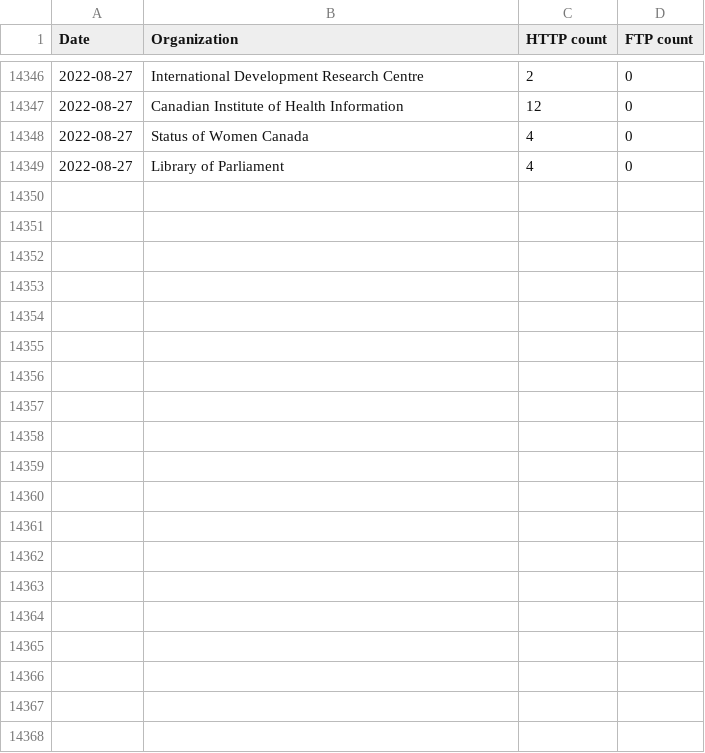
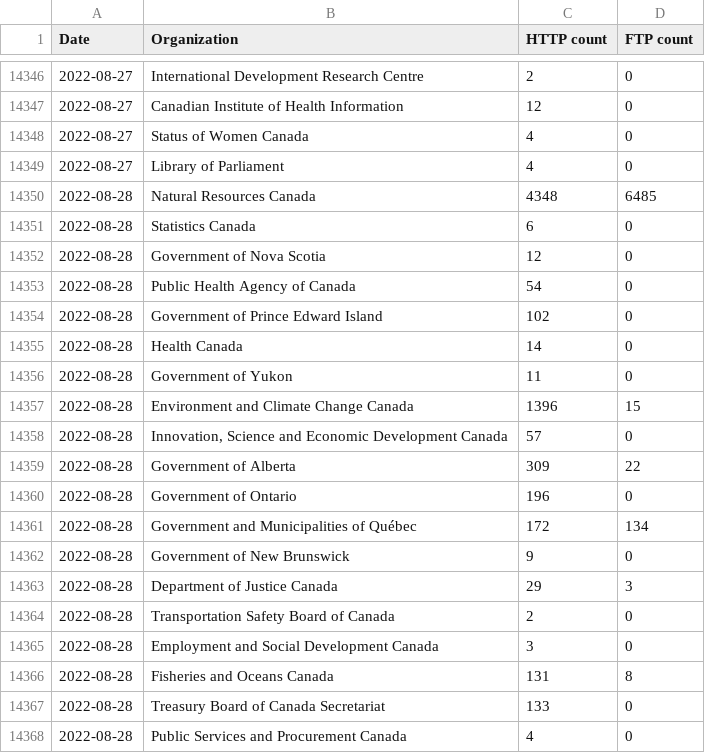
Before and after one commit to PatLittle/opengov-orgs-http, a CSV file: orgs_http_stats.csv, drawn as a sheet; only a part is shown, gaps mark what is left out; the diff covers the shown part only; the diff names each change by its address in the sheet, - before the commit and + after, or states it on an @@ line.

```diff
--- a/orgs_http_stats.csv
+++ b/orgs_http_stats.csv
+row 14350: 2022-08-28 | Natural Resources Canada | 4348 | 6485
+row 14351: 2022-08-28 | Statistics Canada | 6 | 0
+row 14352: 2022-08-28 | Government of Nova Scotia | 12 | 0
+row 14353: 2022-08-28 | Public Health Agency of Canada | 54 | 0
+row 14354: 2022-08-28 | Government of Prince Edward Island | 102 | 0
+row 14355: 2022-08-28 | Health Canada | 14 | 0
+row 14356: 2022-08-28 | Government of Yukon | 11 | 0
+row 14357: 2022-08-28 | Environment and Climate Change Canada | 1396 | 15
+row 14358: 2022-08-28 | Innovation, Science and Economic Development Canada | 57 | 0
+row 14359: 2022-08-28 | Government of Alberta | 309 | 22
+row 14360: 2022-08-28 | Government of Ontario | 196 | 0
+row 14361: 2022-08-28 | Government and Municipalities of Québec | 172 | 134
+row 14362: 2022-08-28 | Government of New Brunswick | 9 | 0
+row 14363: 2022-08-28 | Department of Justice Canada | 29 | 3
+row 14364: 2022-08-28 | Transportation Safety Board of Canada | 2 | 0
+row 14365: 2022-08-28 | Employment and Social Development Canada | 3 | 0
+row 14366: 2022-08-28 | Fisheries and Oceans Canada | 131 | 8
+row 14367: 2022-08-28 | Treasury Board of Canada Secretariat | 133 | 0
+row 14368: 2022-08-28 | Public Services and Procurement Canada | 4 | 0
```
Also changed, not shown: 28 added rows elsewhere in this file.
